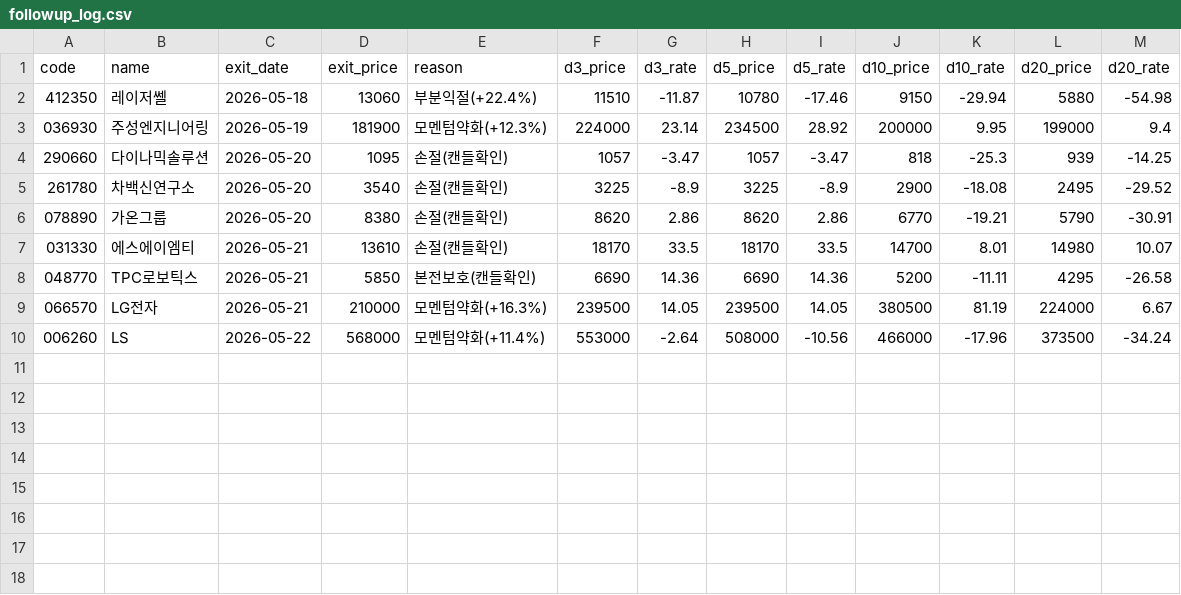
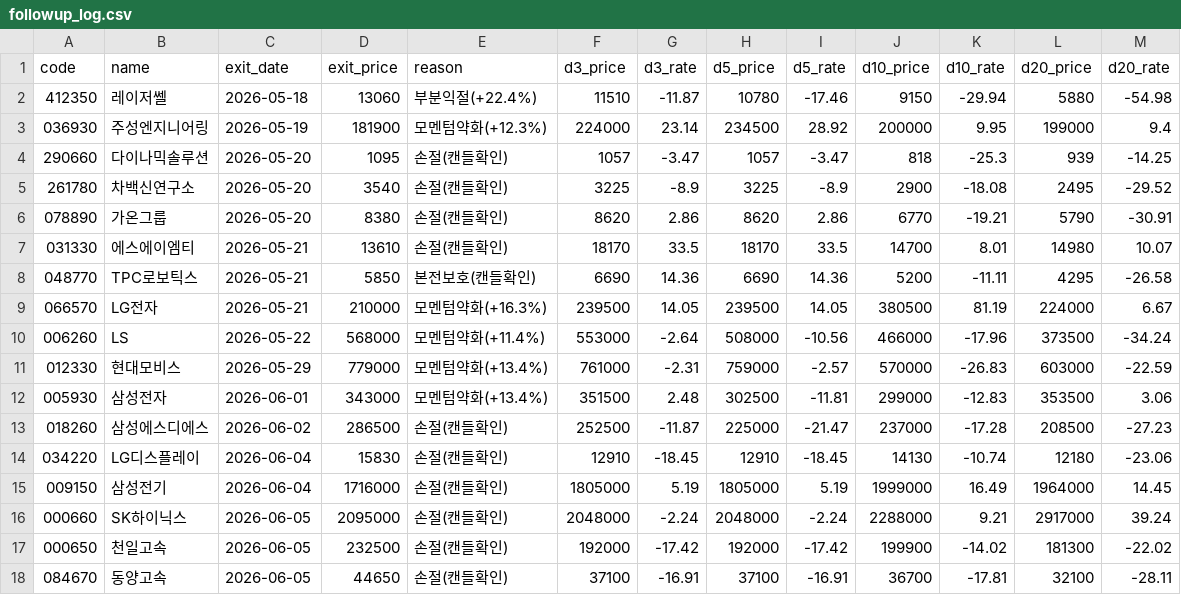
Before and after one commit to johnsonelectricoperations-ux/stock_new, a CSV file: data_export/followup_log.csv, drawn as a sheet.

```diff
--- a/data_export/followup_log.csv
+++ b/data_export/followup_log.csv
@@ -10 +10,9 @@ code,name,exit_date,exit_price,reason,d3_price,d3_rate,d5_price,d5_rate,d10_pric
 006260,LS,2026-05-22,568000,모멘텀약화(+11.4%),553000,-2.64,508000,-10.56,466000,-17.96,373500,-34.24
+012330,현대모비스,2026-05-29,779000,모멘텀약화(+13.4%),761000,-2.31,759000,-2.57,570000,-26.83,603000,-22.59
+005930,삼성전자,2026-06-01,343000,모멘텀약화(+13.4%),351500,2.48,302500,-11.81,299000,-12.83,353500,3.06
+018260,삼성에스디에스,2026-06-02,286500,손절(캔들확인),252500,-11.87,225000,-21.47,237000,-17.28,208500,-27.23
+034220,LG디스플레이,2026-06-04,15830,손절(캔들확인),12910,-18.45,12910,-18.45,14130,-10.74,12180,-23.06
+009150,삼성전기,2026-06-04,1716000,손절(캔들확인),1805000,5.19,1805000,5.19,1999000,16.49,1964000,14.45
+000660,SK하이닉스,2026-06-05,2095000,손절(캔들확인),2048000,-2.24,2048000,-2.24,2288000,9.21,2917000,39.24
+000650,천일고속,2026-06-05,232500,손절(캔들확인),192000,-17.42,192000,-17.42,199900,-14.02,181300,-22.02
+084670,동양고속,2026-06-05,44650,손절(캔들확인),37100,-16.91,37100,-16.91,36700,-17.81,32100,-28.11
```
Also changed, not shown: data_export/basis_log.csv, data_export/trades.csv, 4 other files.
